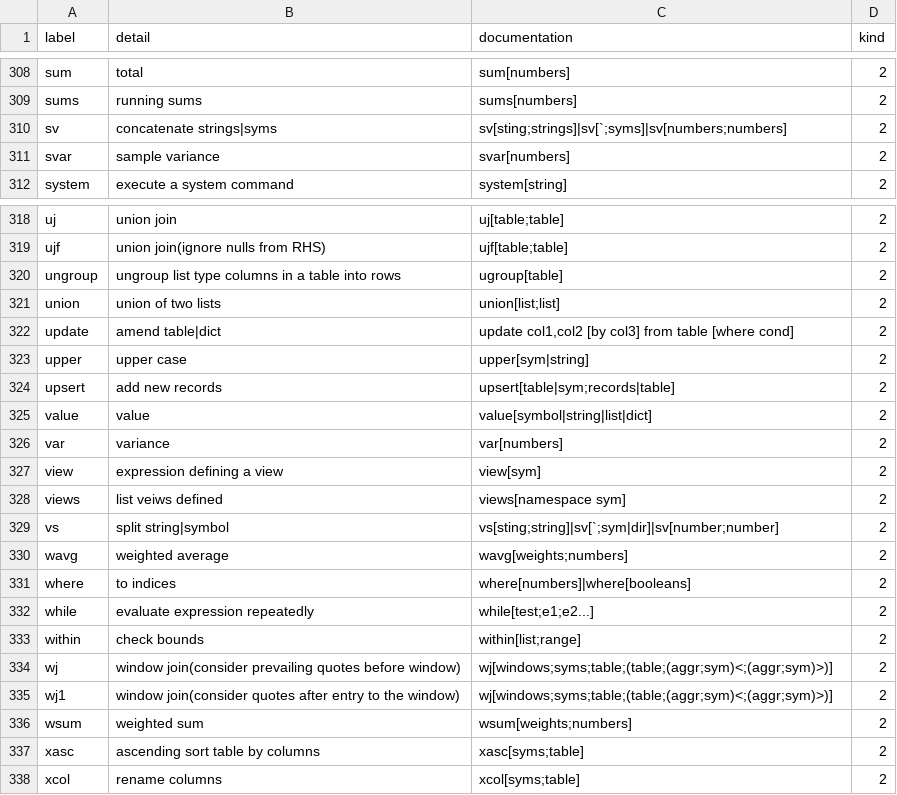
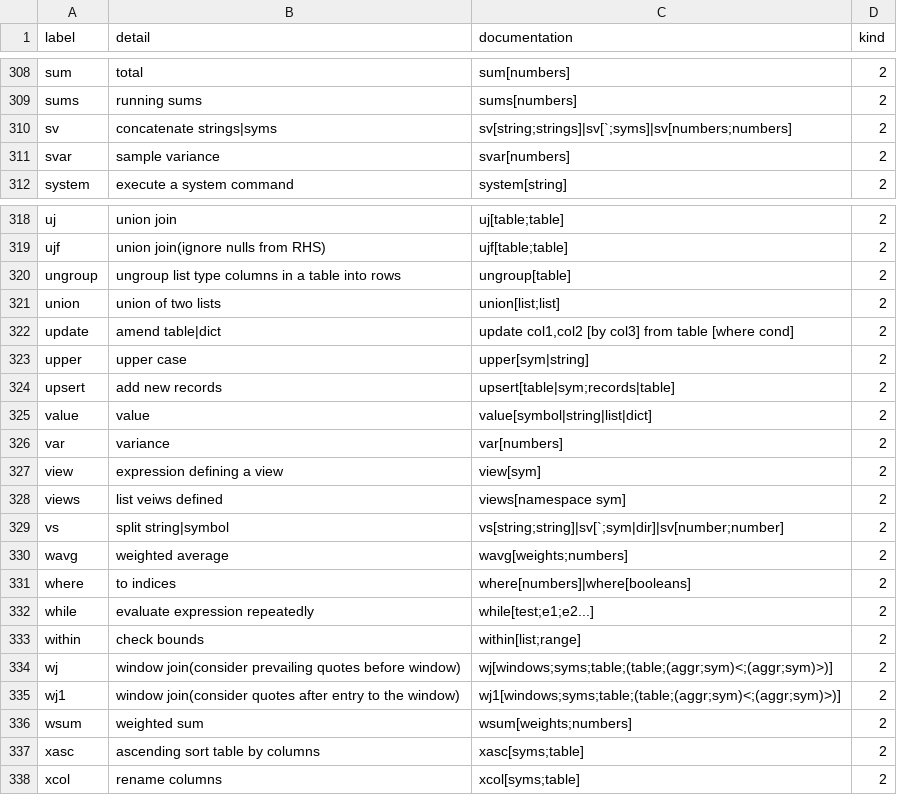
Before and after one commit to jshinonome/vscode-q, a CSV file: assets/csv/build-in-fs.csv, drawn as a sheet; only a part is shown, gaps mark what is left out; the diff covers the shown part only.

```diff
--- a/assets/csv/build-in-fs.csv
+++ b/assets/csv/build-in-fs.csv
@@ -309,3 +309,3 @@ sum,total,sum[numbers],2
 sums,running sums,sums[numbers],2
-sv,concatenate strings|syms,sv[sting;strings]|sv[`;syms]|sv[numbers;numbers],2
+sv,concatenate strings|syms,sv[string;strings]|sv[`;syms]|sv[numbers;numbers],2
 svar,sample variance,svar[numbers],2
@@ -319,3 +319,3 @@ uj,union join,uj[table;table],2
 ujf,union join(ignore nulls from RHS),ujf[table;table],2
-ungroup,ungroup list type columns in a table into rows,ugroup[table],2
+ungroup,ungroup list type columns in a table into rows,ungroup[table],2
 union,union of two lists,union[list;list],2
@@ -328,3 +328,3 @@ view,expression defining a view,view[sym],2
 views,list veiws defined,views[namespace sym],2
-vs,split string|symbol,vs[sting;string]|sv[`;sym|dir]|sv[number;number],2
+vs,split string|symbol,vs[string;string]|sv[`;sym|dir]|sv[number;number],2
 wavg,weighted average,wavg[weights;numbers],2
@@ -334,3 +334,3 @@ within,check bounds,within[list;range],2
 wj,window join(consider prevailing quotes before window),wj[windows;syms;table;(table;(aggr;sym)<;(aggr;sym)>)],2
-wj1,window join(consider quotes after entry to the window),wj[windows;syms;table;(table;(aggr;sym)<;(aggr;sym)>)],2
+wj1,window join(consider quotes after entry to the window),wj1[windows;syms;table;(table;(aggr;sym)<;(aggr;sym)>)],2
 wsum,weighted sum,wsum[weights;numbers],2
```
Also changed, not shown: 7 edited cells elsewhere in this file, 16 other files.
